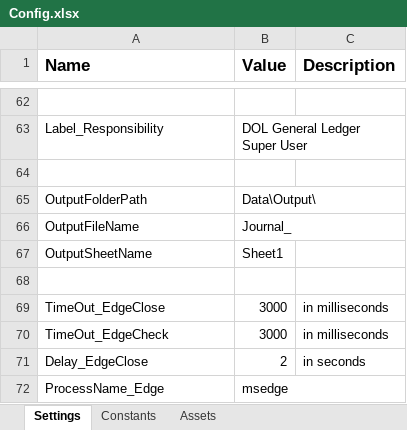
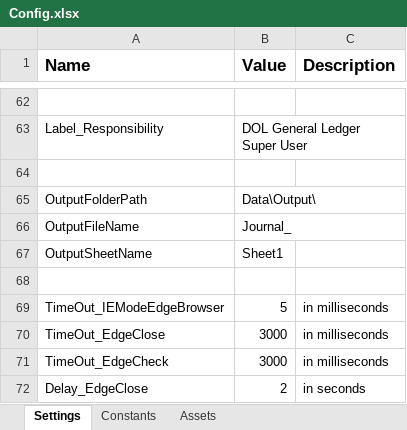
Before and after one commit to FedBotFactory/Journal, an Excel workbook: Data/Config.xlsx, sheet Settings, drawn as a sheet; only a part is shown, gaps mark what is left out; the shorter side is filled out with more unchanged rows; values as stored, in another font and other column widths than the file's, no borders; the diff names each change by its address in the sheet, - before the commit and + after, or states it on an @@ line.

Commit message:
TimeOut property included for IE Edge Mode browser pop up element, Screenshots were added in Launch and Login WorkFlows

```diff
--- a/Data/Config.xlsx (sheet Settings)
+++ b/Data/Config.xlsx (sheet Settings)
+row 69: TimeOut_IEModeEdgeBrowser | 5 | in milliseconds
```
Also changed, not shown: 28 other files.
